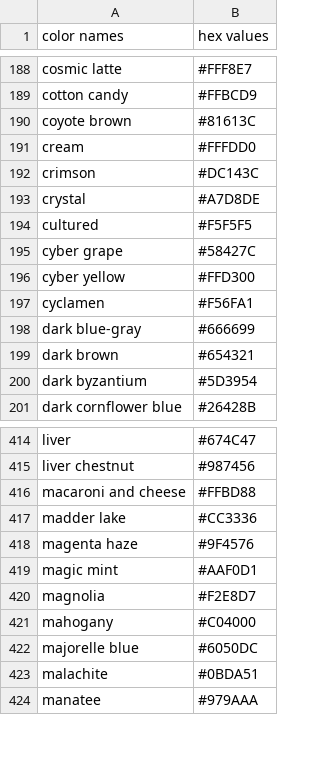
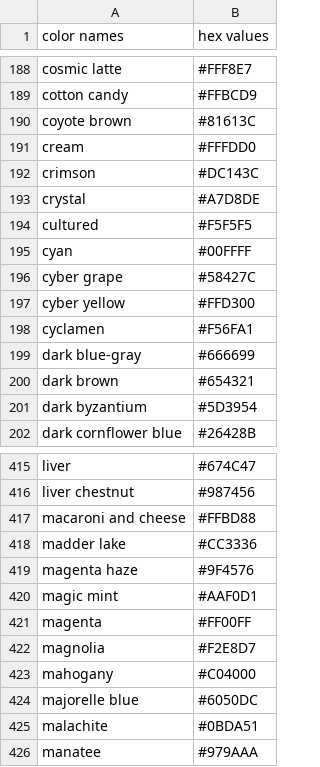
Before and after one commit to robgon-art/GANshare, a CSV file: color_names.csv, drawn as a sheet; only a part is shown, gaps mark what is left out; the diff names each change by its address in the sheet, - before the commit and + after, or states it on an @@ line.

Commit message:
add cyan and magenta

```diff
--- a/color_names.csv
+++ b/color_names.csv
+row 195: cyan | #00FFFF
+row 421: magenta | #FF00FF
```
